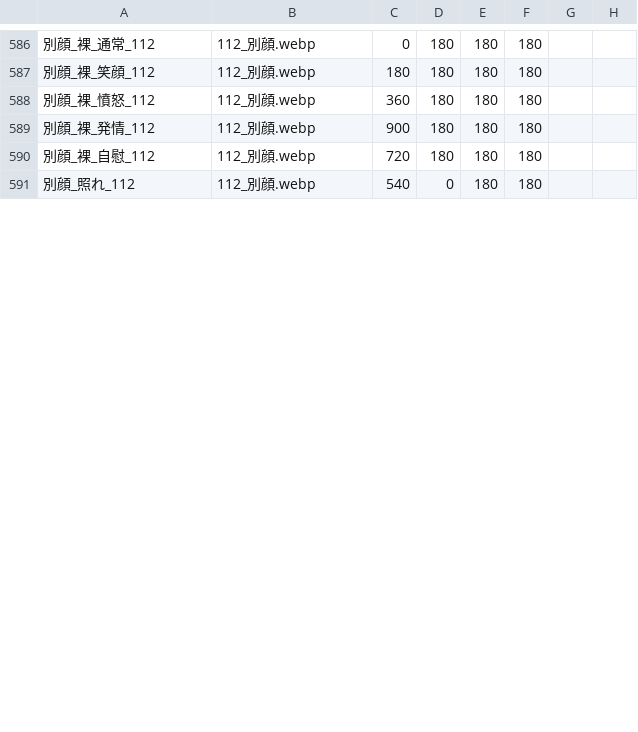
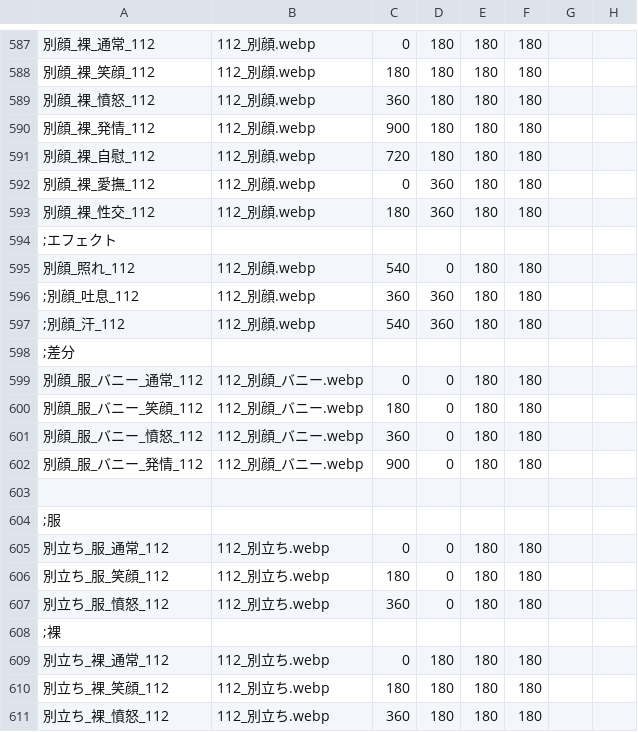
Before and after one commit to Paradox-Phenomenon/EraTW-Magic_DLC, a CSV file: resources/差し替え画像/差し替え.csv, drawn as a sheet; only a part is shown, gaps mark what is left out; the diff covers the shown part only; the diff names each change by its address in the sheet, - before the commit and + after, or states it on an @@ line.

```diff
--- a/resources/差し替え画像/差し替え.csv
+++ b/resources/差し替え画像/差し替え.csv
+row 592: 別顔_裸_愛撫_112 | 112_別顔.webp | 0 | 360 | 180 | 180
+row 593: 別顔_裸_性交_112 | 112_別顔.webp | 180 | 360 | 180 | 180
+row 594: ;エフェクト
+row 596: ;別顔_吐息_112 | 112_別顔.webp | 360 | 360 | 180 | 180
+row 597: ;別顔_汗_112 | 112_別顔.webp | 540 | 360 | 180 | 180
+row 598: ;差分
+row 599: 別顔_服_バニー_通常_112 | 112_別顔_バニー.webp | 0 | 0 | 180 | 180
+row 600: 別顔_服_バニー_笑顔_112 | 112_別顔_バニー.webp | 180 | 0 | 180 | 180
+row 601: 別顔_服_バニー_憤怒_112 | 112_別顔_バニー.webp | 360 | 0 | 180 | 180
+row 602: 別顔_服_バニー_発情_112 | 112_別顔_バニー.webp | 900 | 0 | 180 | 180
+row 603: (empty)
+row 604: ;服
+row 605: 別立ち_服_通常_112 | 112_別立ち.webp | 0 | 0 | 180 | 180
+row 606: 別立ち_服_笑顔_112 | 112_別立ち.webp | 180 | 0 | 180 | 180
+row 607: 別立ち_服_憤怒_112 | 112_別立ち.webp | 360 | 0 | 180 | 180
+row 608: ;裸
+row 609: 別立ち_裸_通常_112 | 112_別立ち.webp | 0 | 180 | 180 | 180
+row 610: 別立ち_裸_笑顔_112 | 112_別立ち.webp | 180 | 180 | 180 | 180
+row 611: 別立ち_裸_憤怒_112 | 112_別立ち.webp | 360 | 180 | 180 | 180
```
Also changed, not shown: 18 added rows and 4 edited cells elsewhere in this file, 56 other files.
